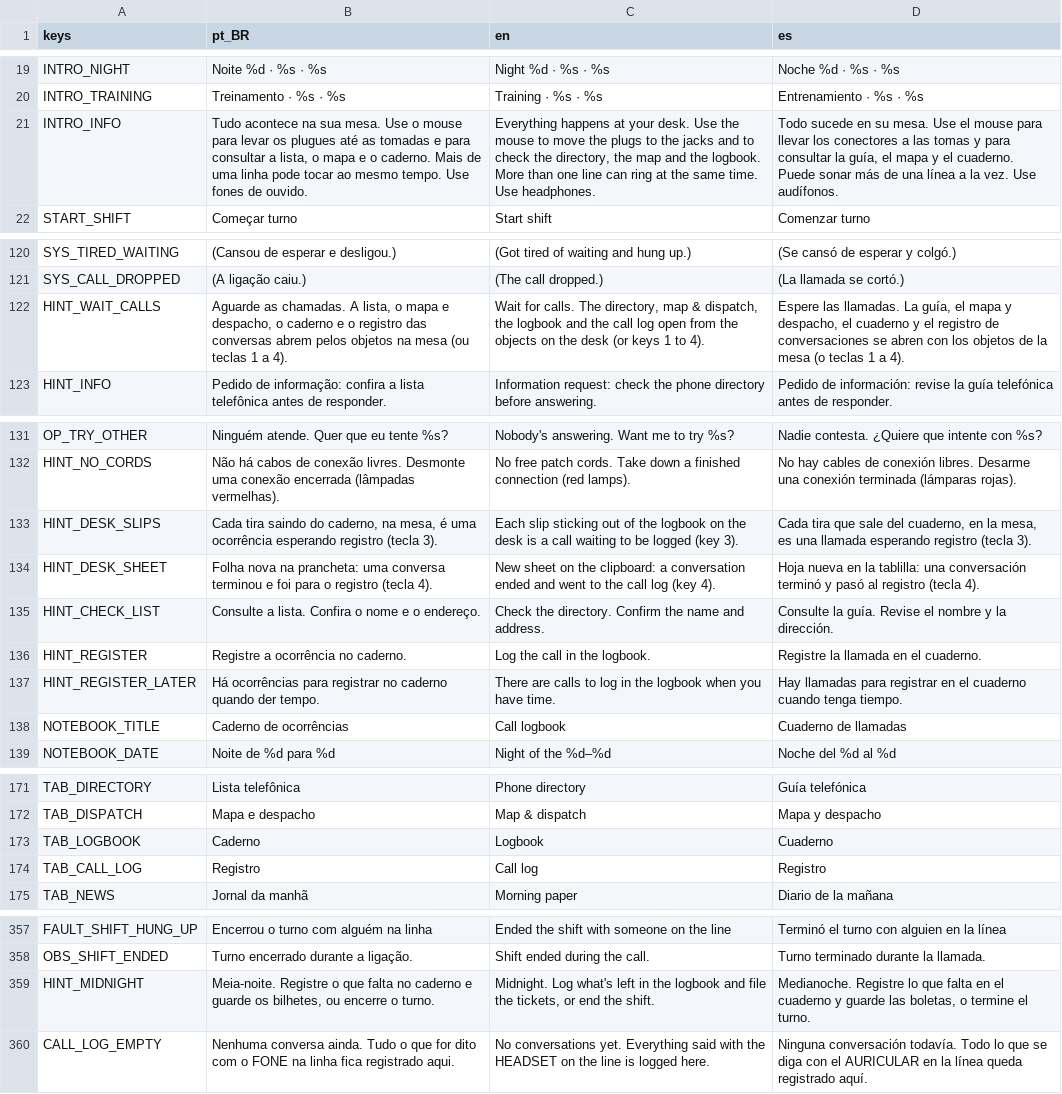
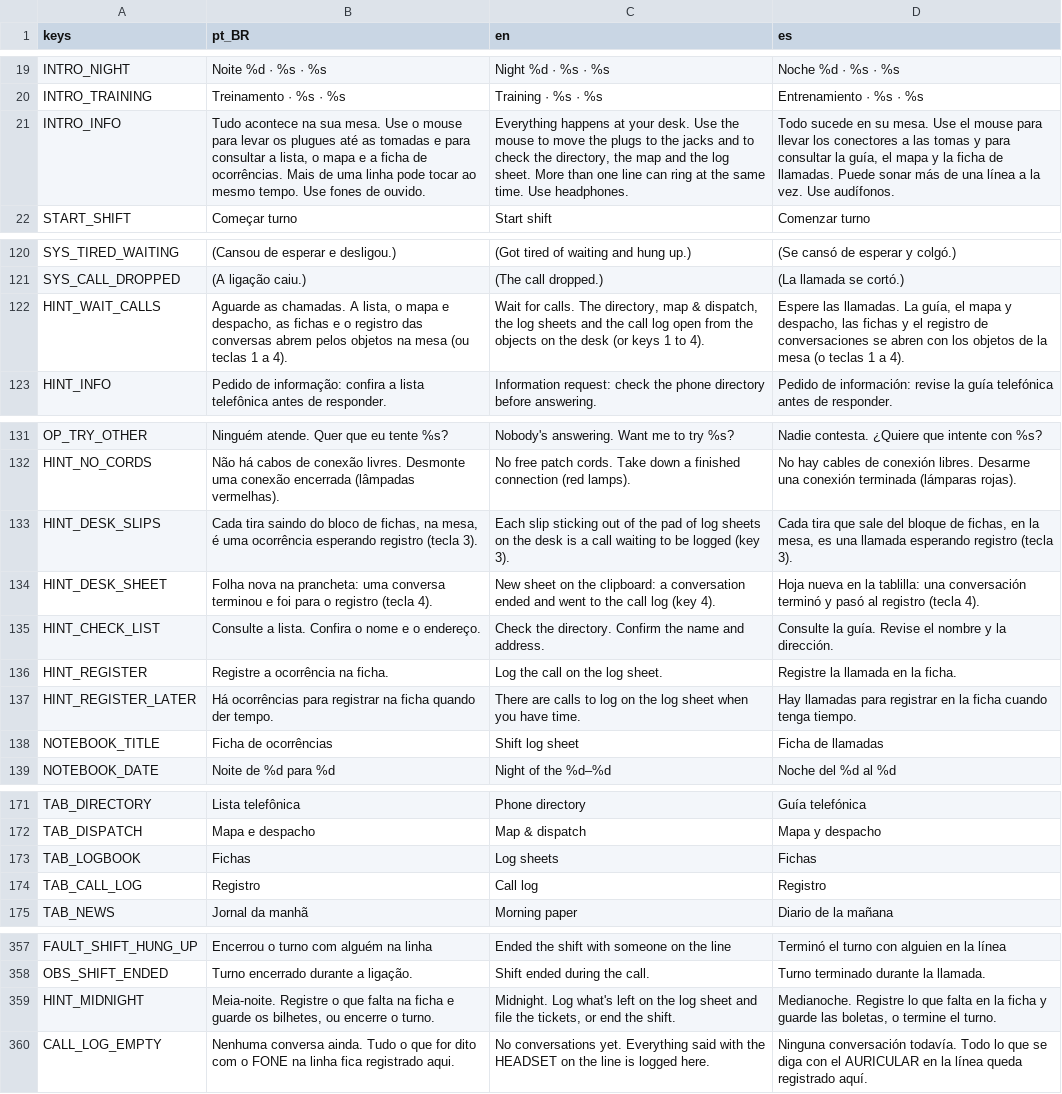
Before and after one commit to MendelDdS/Project-Switchboard, a CSV file: translations/ui.csv, drawn as a sheet; only a part is shown, gaps mark what is left out; the diff names each change by its address in the sheet, - before the commit and + after, or states it on an @@ line.

```diff
--- a/translations/ui.csv
+++ b/translations/ui.csv
-B21 (pt_BR): …mapa e o caderno. Mais de…
+B21 (pt_BR): …mapa e a ficha de ocorrências. Mais de…
-C21 (en): …and the logbook. More than…
+C21 (en): …and the log sheet. More than…
-D21 (es): …mapa y el cuaderno. Puede sonar…
+D21 (es): …mapa y la ficha de llamadas. Puede sonar…
-B122 (pt_BR): …e despacho, o caderno e o…
+B122 (pt_BR): …e despacho, as fichas e o…
-C122 (en): …dispatch, the logbook and the…
+C122 (en): …dispatch, the log sheets and the…
-D122 (es): …y despacho, el cuaderno y el…
+D122 (es): …y despacho, las fichas y el…
-B133 (pt_BR): …saindo do caderno, na mesa,…
+B133 (pt_BR): …saindo do bloco de fichas, na mesa,…
-C133 (en): …of the logbook on the…
+C133 (en): …of the pad of log sheets on the…
-D133 (es): …sale del cuaderno, en la…
+D133 (es): …sale del bloque de fichas, en la…
-B136 (pt_BR): Registre a ocorrência no caderno.
+B136 (pt_BR): Registre a ocorrência na ficha.
-C136 (en): Log the call in the logbook.
+C136 (en): Log the call on the log sheet.
-D136 (es): Registre la llamada en el cuaderno.
+D136 (es): Registre la llamada en la ficha.
-B137 (pt_BR): …para registrar no caderno quando der…
+B137 (pt_BR): …para registrar na ficha quando der…
-C137 (en): …to log in the logbook when you…
+C137 (en): …to log on the log sheet when you…
-D137 (es): …registrar en el cuaderno cuando tenga…
+D137 (es): …registrar en la ficha cuando tenga…
-B138 (pt_BR): Caderno de ocorrências
+B138 (pt_BR): Ficha de ocorrências
-C138 (en): Call logbook
+C138 (en): Shift log sheet
-D138 (es): Cuaderno de llamadas
+D138 (es): Ficha de llamadas
-B173 (pt_BR): Caderno
+B173 (pt_BR): Fichas
-C173 (en): Logbook
+C173 (en): Log sheets
-D173 (es): Cuaderno
+D173 (es): Fichas
-B359 (pt_BR): …que falta no caderno e guarde…
+B359 (pt_BR): …que falta na ficha e guarde…
-C359 (en): …what's left in the logbook and file…
+C359 (en): …what's left on the log sheet and file…
-D359 (es): …falta en el cuaderno y guarde…
+D359 (es): …falta en la ficha y guarde…
```
Also changed, not shown: 24 other files.
